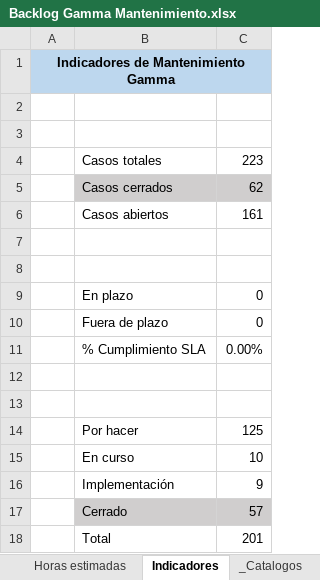
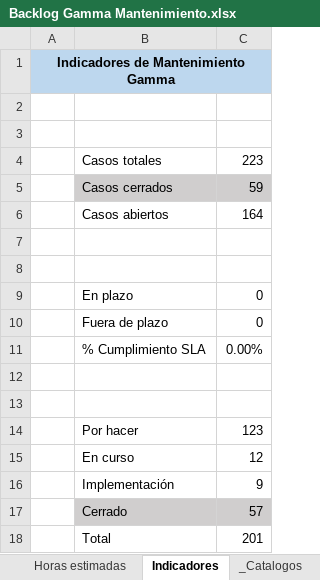
Before and after one commit to Alexis20021983/Gamma-Sentinel, an Excel workbook: GAMMA Sentinel/knowledge/files/Backlog Gamma Mantenimiento.xlsx, sheet Indicadores, drawn as a sheet; values as stored, in another font and other column widths than the file's, no borders; charts and pictures and conditional formats not drawn; the diff names each change by its address in the sheet, - before the commit and + after, or states it on an @@ line.

```diff
--- a/GAMMA Sentinel/knowledge/files/Backlog Gamma Mantenimiento.xlsx (sheet Indicadores)
+++ b/GAMMA Sentinel/knowledge/files/Backlog Gamma Mantenimiento.xlsx (sheet Indicadores)
-C5: 62
+C5: 59
-C6: 161
+C6: 164
-C14: 125
+C14: 123
-C15: 10
+C15: 12
```
Also changed, not shown: sheet Backlog, sheet Indicadores Control, sheet Horas estimadas, sheet Hoja1, hidden cells, charts or pictures, 1 other file.
